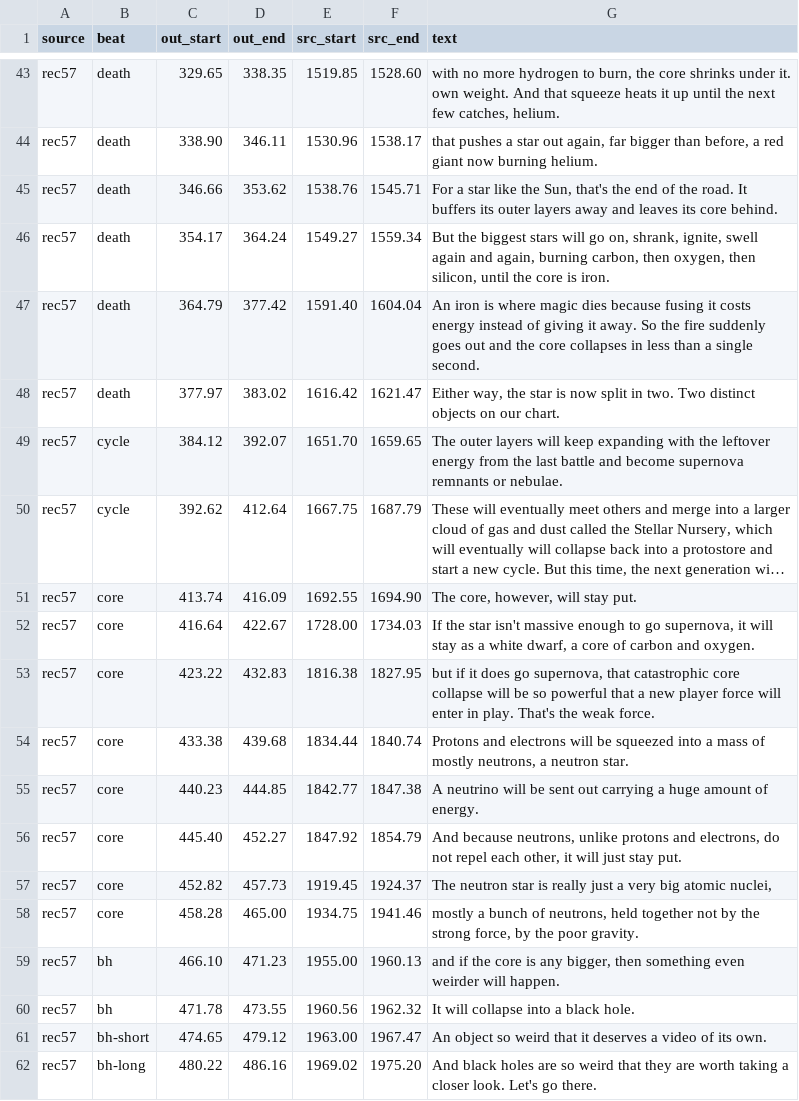
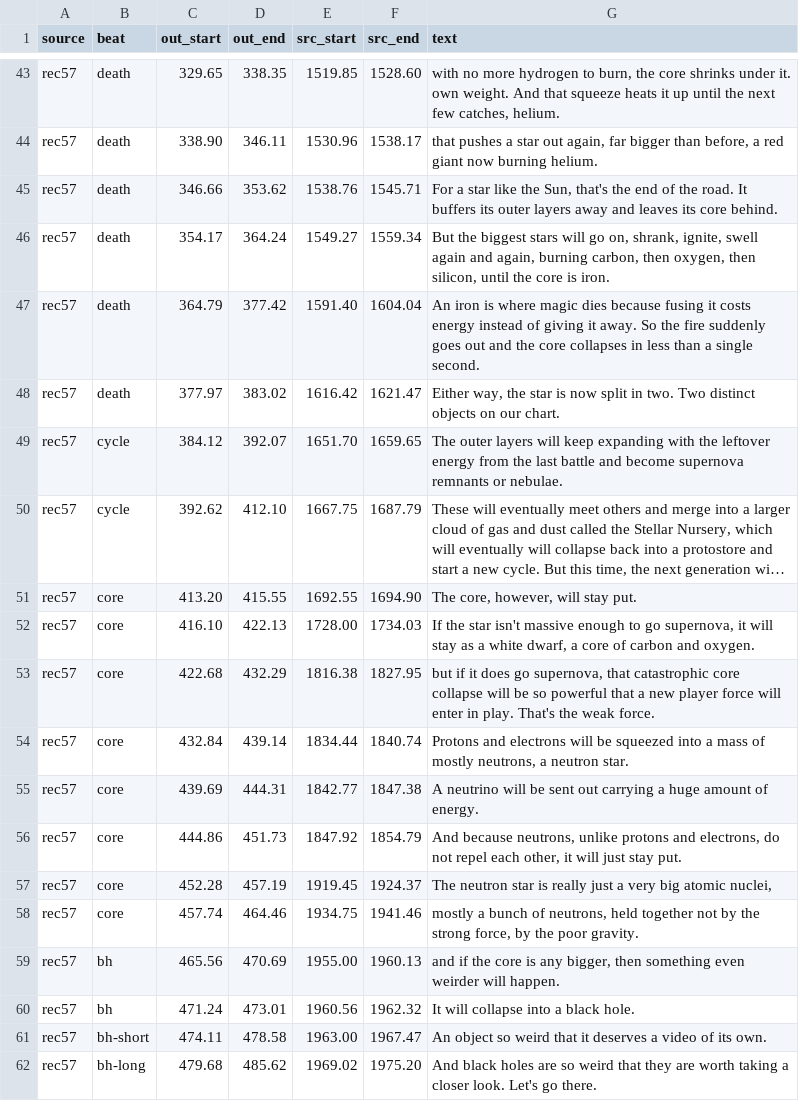
Before and after one commit to alexvansande/Triangle-of-Everything, a CSV file: video/long-02-intro/cuts.csv, drawn as a sheet; only a part is shown, gaps mark what is left out; long unchanged cells end in …; the diff names each change by its address in the sheet, - before the commit and + after, or states it on an @@ line.

```diff
--- a/video/long-02-intro/cuts.csv
+++ b/video/long-02-intro/cuts.csv
-D50 (out_end): 412.64
+D50 (out_end): 412.10
-C51 (out_start): 413.74
+C51 (out_start): 413.20
-D51 (out_end): 416.09
+D51 (out_end): 415.55
-C52 (out_start): 416.64
+C52 (out_start): 416.10
-D52 (out_end): 422.67
+D52 (out_end): 422.13
-C53 (out_start): 423.22
+C53 (out_start): 422.68
-D53 (out_end): 432.83
+D53 (out_end): 432.29
-C54 (out_start): 433.38
+C54 (out_start): 432.84
-D54 (out_end): 439.68
+D54 (out_end): 439.14
-C55 (out_start): 440.23
+C55 (out_start): 439.69
-D55 (out_end): 444.85
+D55 (out_end): 444.31
-C56 (out_start): 445.40
+C56 (out_start): 444.86
-D56 (out_end): 452.27
+D56 (out_end): 451.73
-C57 (out_start): 452.82
+C57 (out_start): 452.28
-D57 (out_end): 457.73
+D57 (out_end): 457.19
-C58 (out_start): 458.28
+C58 (out_start): 457.74
-D58 (out_end): 465.00
+D58 (out_end): 464.46
-C59 (out_start): 466.10
+C59 (out_start): 465.56
-D59 (out_end): 471.23
+D59 (out_end): 470.69
-C60 (out_start): 471.78
+C60 (out_start): 471.24
-D60 (out_end): 473.55
+D60 (out_end): 473.01
-C61 (out_start): 474.65
+C61 (out_start): 474.11
-D61 (out_end): 479.12
+D61 (out_end): 478.58
-C62 (out_start): 480.22
+C62 (out_start): 479.68
-D62 (out_end): 486.16
+D62 (out_end): 485.62
```
Also changed, not shown: 27 other files.
